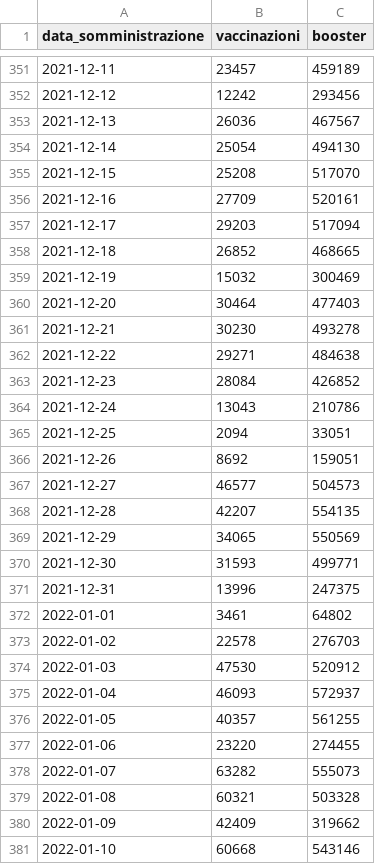
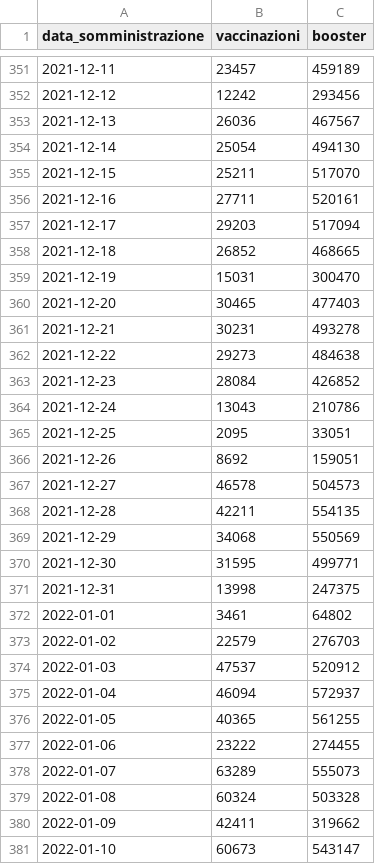
Before and after one commit to floatingpurr/ita-vax-analytics, a CSV file: data/00_ciclo_primario_e_booster/giorno/time.csv, drawn as a sheet; only a part is shown, gaps mark what is left out; the diff covers the shown part only.

```diff
--- a/data/00_ciclo_primario_e_booster/giorno/time.csv
+++ b/data/00_ciclo_primario_e_booster/giorno/time.csv
@@ -354,28 +354,28 @@ data_somministrazione,vaccinazioni,booster
 2021-12-14,25054,494130
-2021-12-15,25208,517070
-2021-12-16,27709,520161
+2021-12-15,25211,517070
+2021-12-16,27711,520161
 2021-12-17,29203,517094
 2021-12-18,26852,468665
-2021-12-19,15032,300469
-2021-12-20,30464,477403
-2021-12-21,30230,493278
-2021-12-22,29271,484638
+2021-12-19,15031,300470
+2021-12-20,30465,477403
+2021-12-21,30231,493278
+2021-12-22,29273,484638
 2021-12-23,28084,426852
 2021-12-24,13043,210786
-2021-12-25,2094,33051
+2021-12-25,2095,33051
 2021-12-26,8692,159051
-2021-12-27,46577,504573
-2021-12-28,42207,554135
-2021-12-29,34065,550569
-2021-12-30,31593,499771
-2021-12-31,13996,247375
+2021-12-27,46578,504573
+2021-12-28,42211,554135
+2021-12-29,34068,550569
+2021-12-30,31595,499771
+2021-12-31,13998,247375
 2022-01-01,3461,64802
-2022-01-02,22578,276703
-2022-01-03,47530,520912
-2022-01-04,46093,572937
-2022-01-05,40357,561255
-2022-01-06,23220,274455
-2022-01-07,63282,555073
-2022-01-08,60321,503328
-2022-01-09,42409,319662
-2022-01-10,60668,543146
+2022-01-02,22579,276703
+2022-01-03,47537,520912
+2022-01-04,46094,572937
+2022-01-05,40365,561255
+2022-01-06,23222,274455
+2022-01-07,63289,555073
+2022-01-08,60324,503328
+2022-01-09,42411,319662
+2022-01-10,60673,543147
```
Also changed, not shown: 172 edited cells elsewhere in this file, data/00_ciclo_primario_e_booster/giorno/age.csv, data/00_ciclo_primario_e_booster/giorno/area.csv, 12 other files.
